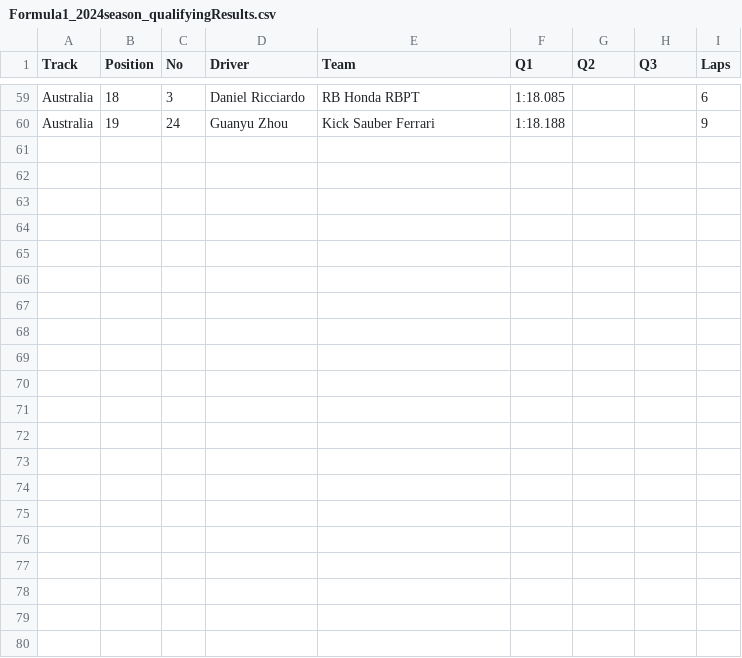
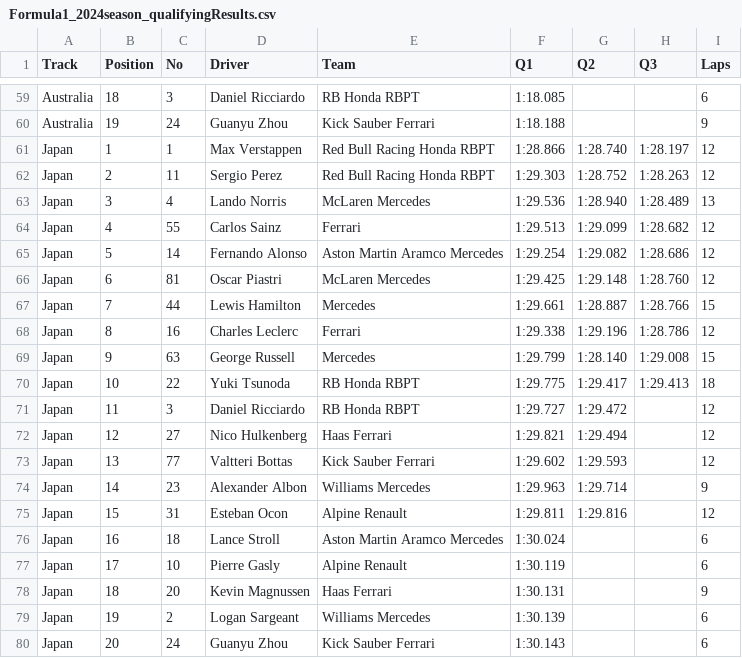
Before and after one commit to toUpperCase78/formula1-datasets, a CSV file: Formula1_2024season_qualifyingResults.csv, drawn as a sheet; only a part is shown, gaps mark what is left out.

Commit message:
F1 2024 Season Qualifying Results (4 of 24 Rounds)

```diff
--- a/Formula1_2024season_qualifyingResults.csv
+++ b/Formula1_2024season_qualifyingResults.csv
@@ -60 +60,21 @@ Australia,18,3,Daniel Ricciardo,RB Honda RBPT,1:18.085,,,6
 Australia,19,24,Guanyu Zhou,Kick Sauber Ferrari,1:18.188,,,9
+Japan,1,1,Max Verstappen,Red Bull Racing Honda RBPT,1:28.866,1:28.740,1:28.197,12
+Japan,2,11,Sergio Perez,Red Bull Racing Honda RBPT,1:29.303,1:28.752,1:28.263,12
+Japan,3,4,Lando Norris,McLaren Mercedes,1:29.536,1:28.940,1:28.489,13
+Japan,4,55,Carlos Sainz,Ferrari,1:29.513,1:29.099,1:28.682,12
+Japan,5,14,Fernando Alonso,Aston Martin Aramco Mercedes,1:29.254,1:29.082,1:28.686,12
+Japan,6,81,Oscar Piastri,McLaren Mercedes,1:29.425,1:29.148,1:28.760,12
+Japan,7,44,Lewis Hamilton,Mercedes,1:29.661,1:28.887,1:28.766,15
+Japan,8,16,Charles Leclerc,Ferrari,1:29.338,1:29.196,1:28.786,12
+Japan,9,63,George Russell,Mercedes,1:29.799,1:28.140,1:29.008,15
+Japan,10,22,Yuki Tsunoda,RB Honda RBPT,1:29.775,1:29.417,1:29.413,18
+Japan,11,3,Daniel Ricciardo,RB Honda RBPT,1:29.727,1:29.472,,12
+Japan,12,27,Nico Hulkenberg,Haas Ferrari,1:29.821,1:29.494,,12
+Japan,13,77,Valtteri Bottas,Kick Sauber Ferrari,1:29.602,1:29.593,,12
+Japan,14,23,Alexander Albon,Williams Mercedes,1:29.963,1:29.714,,9
+Japan,15,31,Esteban Ocon,Alpine Renault,1:29.811,1:29.816,,12
+Japan,16,18,Lance Stroll,Aston Martin Aramco Mercedes,1:30.024,,,6
+Japan,17,10,Pierre Gasly,Alpine Renault,1:30.119,,,6
+Japan,18,20,Kevin Magnussen,Haas Ferrari,1:30.131,,,9
+Japan,19,2,Logan Sargeant,Williams Mercedes,1:30.139,,,6
+Japan,20,24,Guanyu Zhou,Kick Sauber Ferrari,1:30.143,,,6
```
